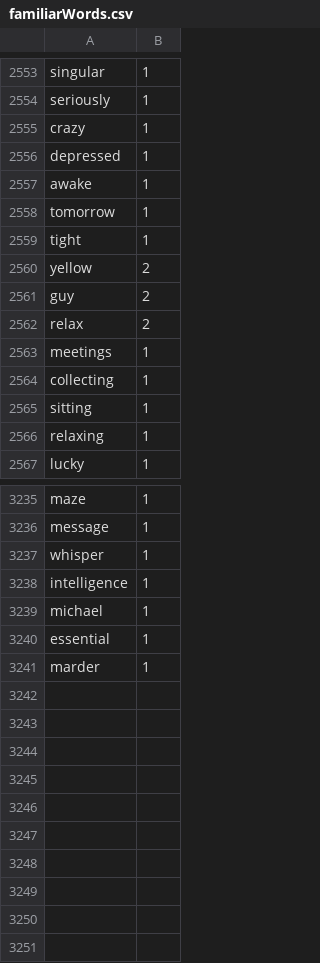
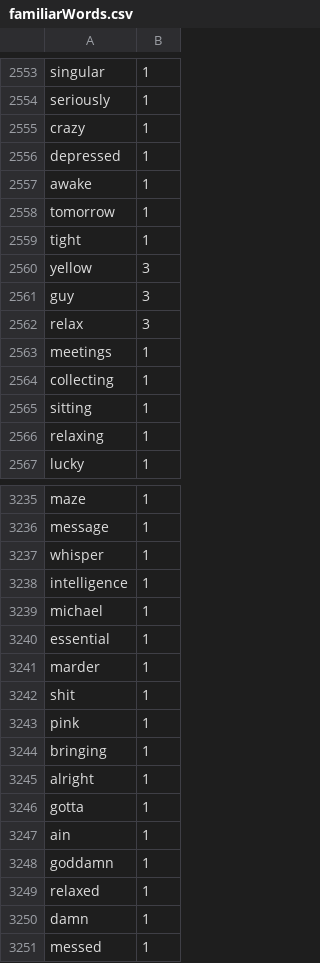
Before and after one commit to Elon-Mao/dictation, a CSV file: public/familiarWords.csv, drawn as a sheet; only a part is shown, gaps mark what is left out; the diff names each change by its address in the sheet, - before the commit and + after, or states it on an @@ line.

```diff
--- a/public/familiarWords.csv
+++ b/public/familiarWords.csv
-B2560:B2562: 2
+B2560:B2562: 3
+row 3242: shit | 1
+row 3243: pink | 1
+row 3244: bringing | 1
+row 3245: alright | 1
+row 3246: gotta | 1
+row 3247: ain | 1
+row 3248: goddamn | 1
+row 3249: relaxed | 1
+row 3250: damn | 1
+row 3251: messed | 1
```
Also changed, not shown: 1 other file.
